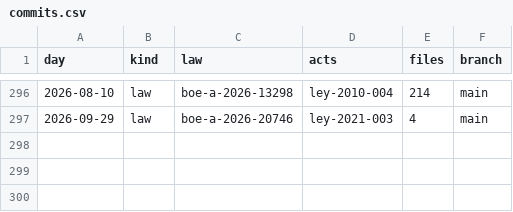
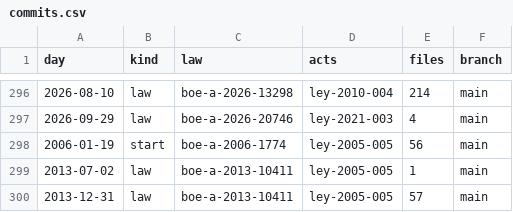
Before and after one commit to lexifina/spain-asturias-law, a CSV file: data/commits.csv, drawn as a sheet; only a part is shown, gaps mark what is left out.

Commit message:
Documentation, tables, tools and REPRODUCE.md
Appended 3 commits to d0b138a8b6ec; corpus sha256 9cb1c11ed42712532356867f31a8050e1bbac0b6304a8800cd4404216e62ea86, data retrieved 2026-10-30.

```diff
--- a/data/commits.csv
+++ b/data/commits.csv
@@ -297 +297,4 @@ day,kind,law,acts,files,branch
 2026-09-29,law,boe-a-2026-20746,ley-2021-003,4,main
+2006-01-19,start,boe-a-2006-1774,ley-2005-005,56,main
+2013-07-02,law,boe-a-2013-10411,ley-2005-005,1,main
+2013-12-31,law,boe-a-2013-10411,ley-2005-005,57,main
```
Also changed, not shown: data/laws.csv, 15 other files.
